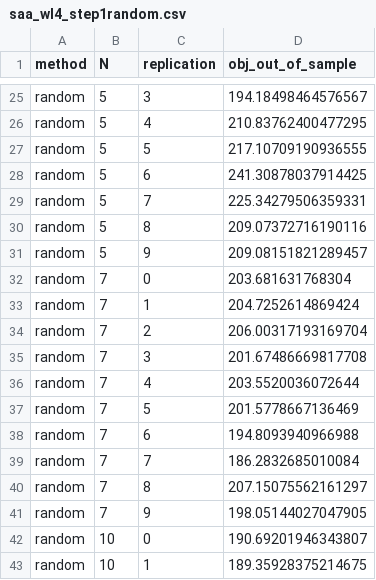
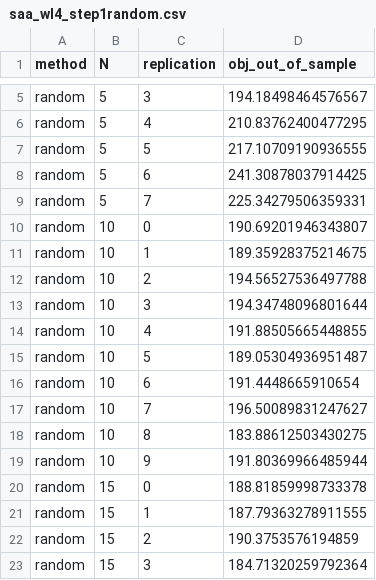
Before and after one commit to ericvanree/stochastic_programming, a CSV file: output/saa_wl4_step1random.csv, drawn as a sheet; only a part is shown, gaps mark what is left out; the shorter side is filled out with more unchanged rows; the diff covers the shown part only; the diff names each change by its address in the sheet, - before the commit and + after, or states it on an @@ line.

```diff
--- a/output/saa_wl4_step1random.csv
+++ b/output/saa_wl4_step1random.csv
-row 30: random | 5 | 8 | 209.07372716190116
-row 31: random | 5 | 9 | 209.08151821289457
-row 32: random | 7 | 0 | 203.681631768304
-row 33: random | 7 | 1 | 204.7252614869424
-row 34: random | 7 | 2 | 206.00317193169704
-row 35: random | 7 | 3 | 201.67486669817708
-row 36: random | 7 | 4 | 203.5520036072644
-row 37: random | 7 | 5 | 201.5778667136469
-row 38: random | 7 | 6 | 194.8093940966988
-row 39: random | 7 | 7 | 186.2832685010084
-row 40: random | 7 | 8 | 207.15075562161297
-row 41: random | 7 | 9 | 198.05144027047905
```
Also changed, not shown: 20 removed rows elsewhere in this file, output/saa_wl4_step2random.csv, output/saa_wl4_step3random.csv, 9 other files.
